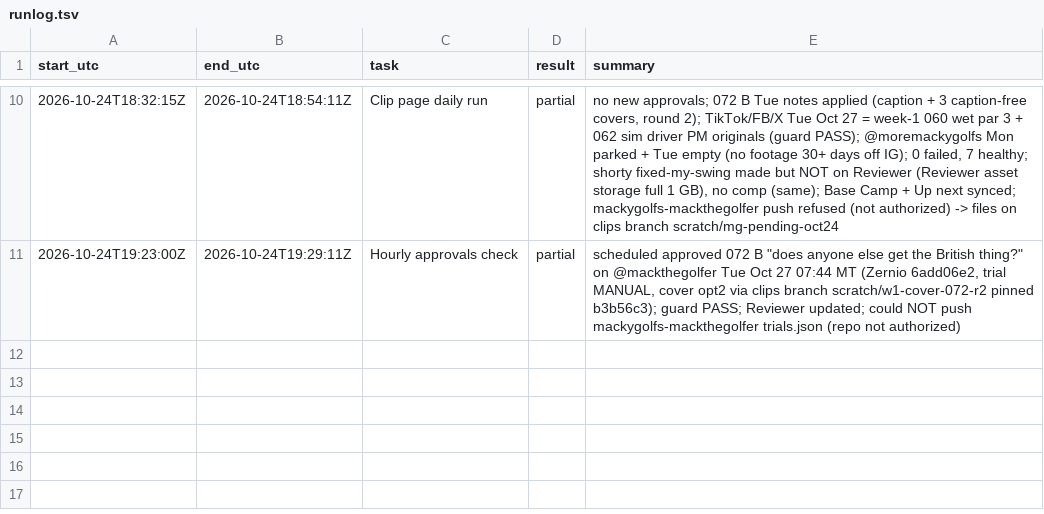
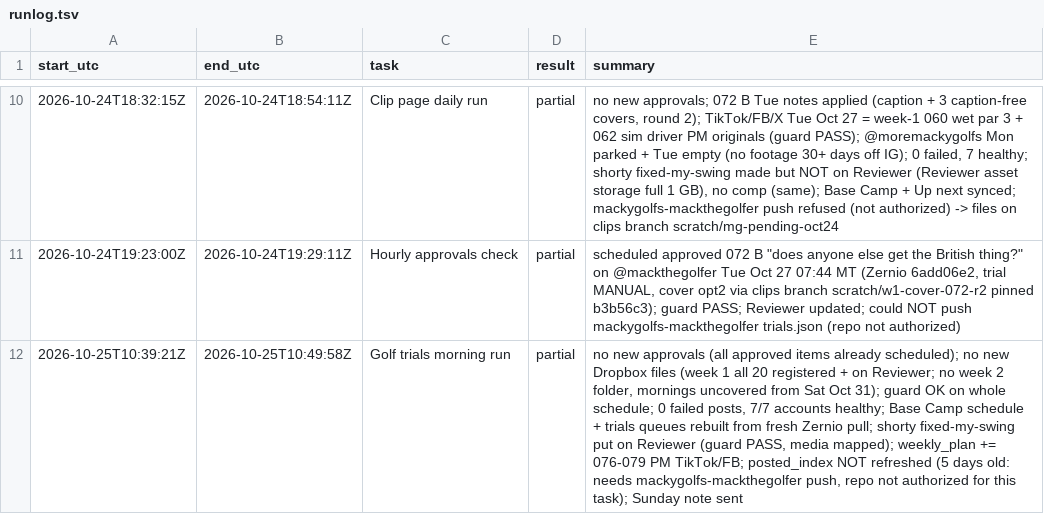
Before and after one commit to mack-fitz/clips, a TSV file: state/runlog.tsv, drawn as a sheet; only a part is shown, gaps mark what is left out; the diff names each change by its address in the sheet, - before the commit and + after, or states it on an @@ line.

```diff
--- a/state/runlog.tsv
+++ b/state/runlog.tsv
+row 12: 2026-10-25T10:39:21Z | 2026-10-25T10:49:58Z | Golf trials morning run | partial | no new approvals (all approved items already scheduled); no new Dropbox files (week 1 all 20 registered + on Reviewer; no week 2 folder, mornings uncovered from Sat Oct 31); guard OK on whole schedule; 0 failed posts, 7/7 accounts healthy; Base Camp schedule + trials queues rebuilt from fresh Zernio pull; shorty fixed-my-swing put on Reviewer (guard PASS, media mapped); weekly_plan += 076-079 PM TikTok/FB; posted_index NOT refreshed (5 days old: needs mackygolfs-mackthegolfer push, repo not authorized for this task); Sunday note sent
```
Also changed, not shown: 3 other files.
